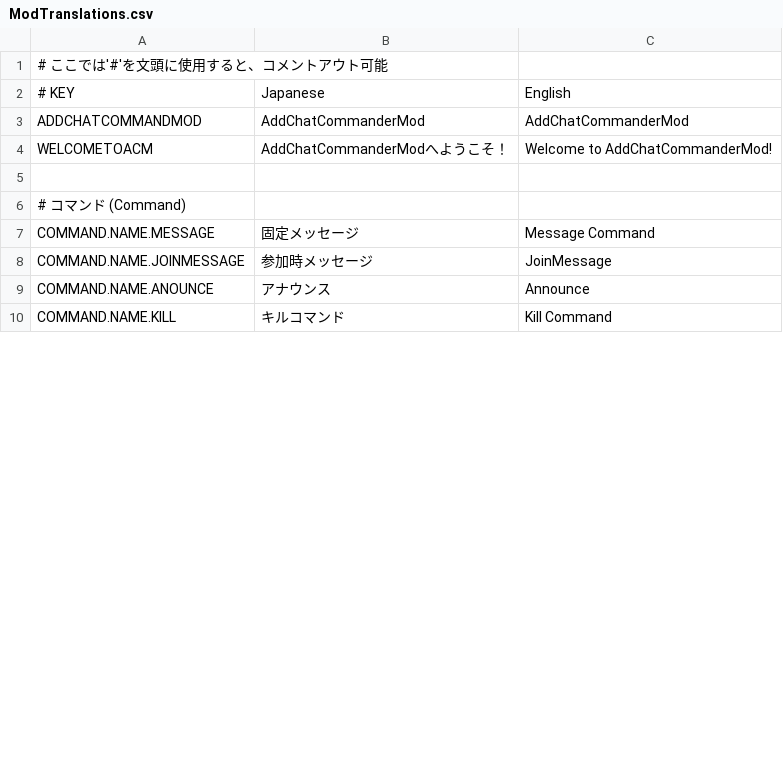
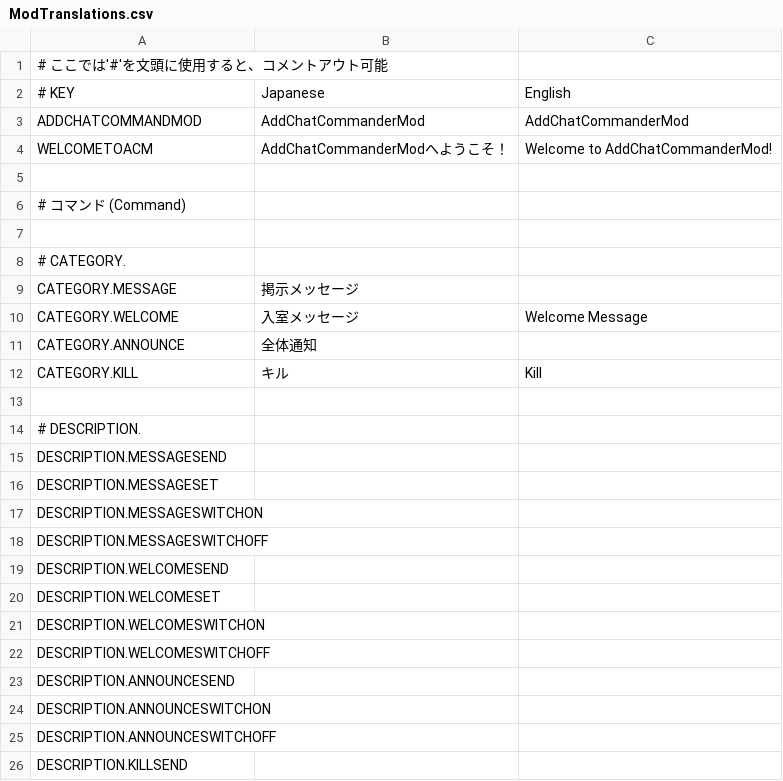
Before and after one commit to Aisu7/AddChatCommandMod, a CSV file: AddChatCommandMod/Resources/Translations/ModTranslations.csv, drawn as a sheet; only a part is shown; the diff covers the shown part only.

```diff
--- a/AddChatCommandMod/Resources/Translations/ModTranslations.csv
+++ b/AddChatCommandMod/Resources/Translations/ModTranslations.csv
@@ -6,5 +6,21 @@ WELCOMETOACM,AddChatCommanderModへようこそ！,Welcome to AddChatCommanderMo
 # コマンド (Command)
-COMMAND.NAME.MESSAGE,固定メッセージ,Message Command
-COMMAND.NAME.JOINMESSAGE,参加時メッセージ,JoinMessage
-COMMAND.NAME.ANOUNCE,アナウンス,Announce
-COMMAND.NAME.KILL,キルコマンド,Kill Command
+
+# CATEGORY.,,
+CATEGORY.MESSAGE,掲示メッセージ,
+CATEGORY.WELCOME,入室メッセージ,Welcome Message
+CATEGORY.ANNOUNCE,全体通知,
+CATEGORY.KILL,キル,Kill
+
+# DESCRIPTION.,,
+DESCRIPTION.MESSAGESEND,,
+DESCRIPTION.MESSAGESET,,
+DESCRIPTION.MESSAGESWITCHON,,
+DESCRIPTION.MESSAGESWITCHOFF,,
+DESCRIPTION.WELCOMESEND,,
+DESCRIPTION.WELCOMESET,,
+DESCRIPTION.WELCOMESWITCHON,,
+DESCRIPTION.WELCOMESWITCHOFF,,
+DESCRIPTION.ANNOUNCESEND,,
+DESCRIPTION.ANNOUNCESWITCHON,,
+DESCRIPTION.ANNOUNCESWITCHOFF,,
+DESCRIPTION.KILLSEND,,
```
Also changed, not shown: 7 added rows and 6 edited cells elsewhere in this file, 1 other file.
